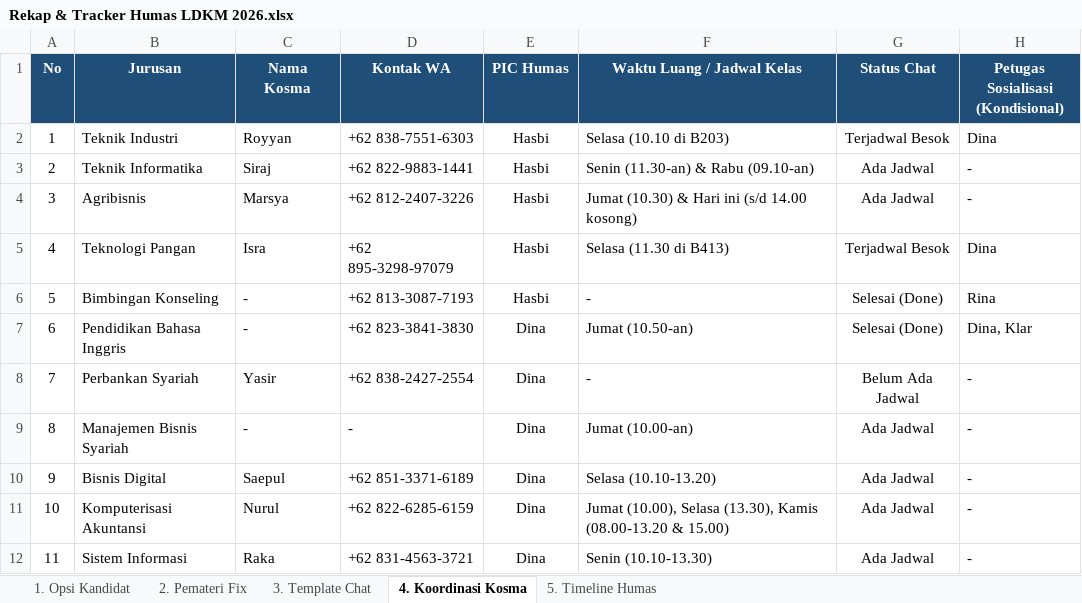
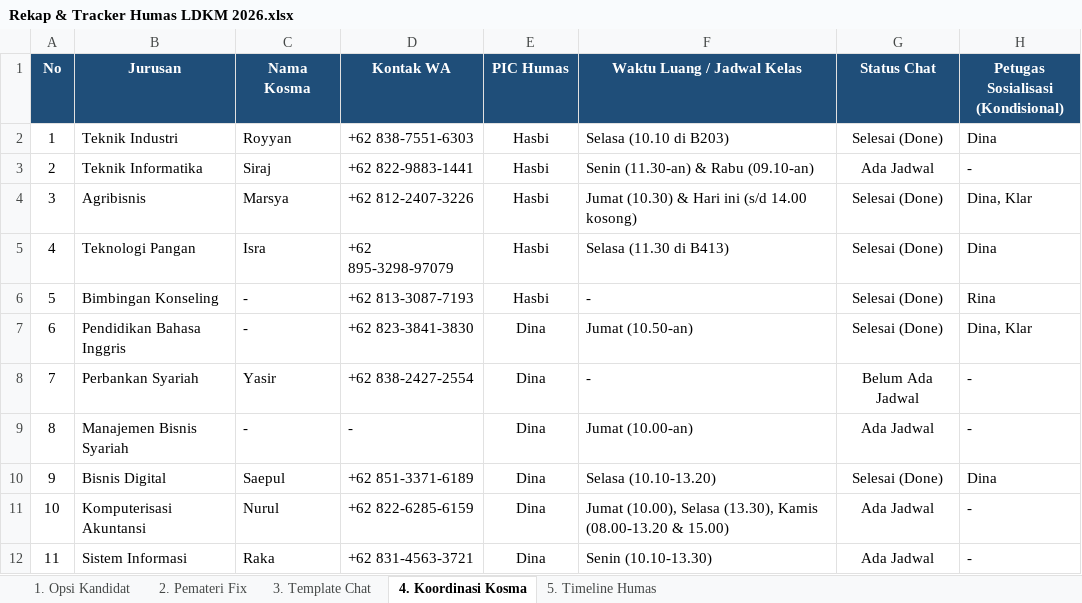
Before and after one commit to hasbidiqas/humas, an Excel workbook: Rekap & Tracker Humas LDKM 2026.xlsx, sheet 4. Koordinasi Kosma, drawn as a sheet; values as stored, in another font and other column widths than the file's, no borders; the diff names each change by its address in the sheet, - before the commit and + after, or states it on an @@ line.

Commit message:
update: 4 prodi selesai sosialisasi (TI, BD, Ag, TP) total 6 dari 11 selesai

```diff
--- a/Rekap & Tracker Humas LDKM 2026.xlsx (sheet 4. Koordinasi Kosma)
+++ b/Rekap & Tracker Humas LDKM 2026.xlsx (sheet 4. Koordinasi Kosma)
-G2 (Status Chat): Terjadwal Besok
+G2 (Status Chat): Selesai (Done)
-G4 (Status Chat): Ada Jadwal
+G4 (Status Chat): Selesai (Done)
-H4: -
+H4: Dina, Klar
-G5 (Status Chat): Terjadwal Besok
+G5 (Status Chat): Selesai (Done)
-G10 (Status Chat): Ada Jadwal
+G10 (Status Chat): Selesai (Done)
-H10: -
+H10: Dina
```
Also changed, not shown: 1 other file.
